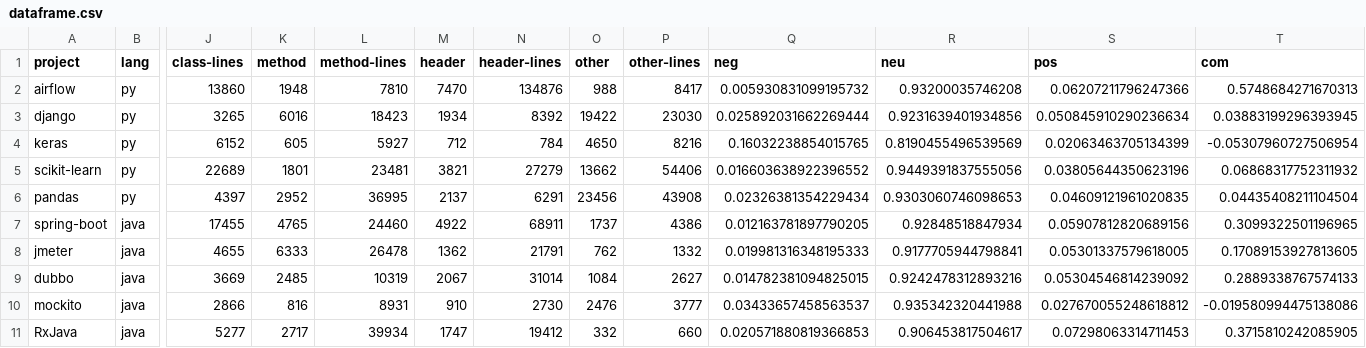
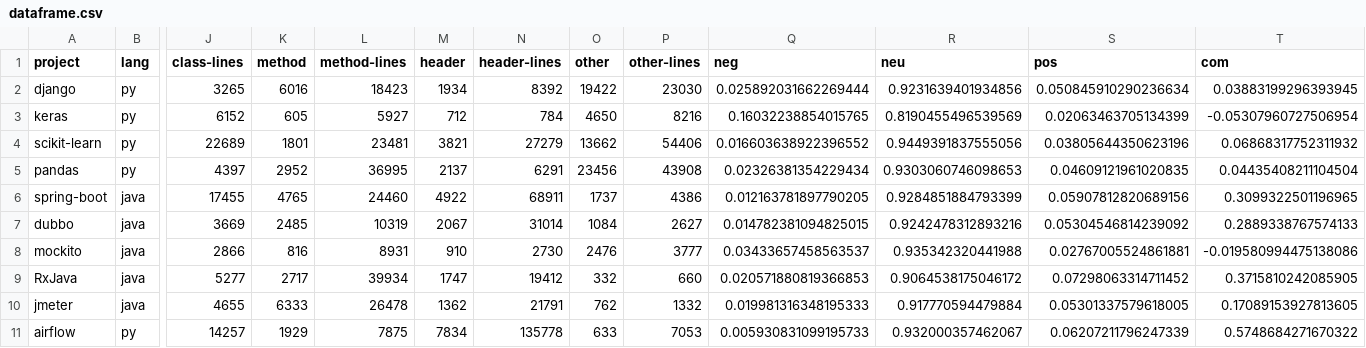
Before and after one commit to moejoe95/github-comments, a CSV file: dataframe.csv, drawn as a sheet; only a part is shown, gaps mark what is left out; removed rows and columns are numbered as before the commit, all else as after; rows hold the shown columns only; the diff names each change by its address in the sheet, - before the commit and + after, or states it on an @@ line.

```diff
--- a/dataframe.csv
+++ b/dataframe.csv
-row 2: airflow | py | 13860 | 1948 | 7810 | 7470 | 134876 | 988 | 8417 | 0.005930831099195732 | 0.93200035746208 | 0.06207211796247366 | 0.5748684271670313
-R6 (neu): 0.92848518847934
+R6 (neu): 0.9284851884793399
-row 8: jmeter | java | 4655 | 6333 | 26478 | 1362 | 21791 | 762 | 1332 | 0.019981316348195333 | 0.9177705944798841 | 0.05301337579618005 | 0.17089153927813605
-S8 (pos): 0.027670055248618812
+S8 (pos): 0.02767005524861881
-R9 (neu): 0.906453817504617
+R9 (neu): 0.9064538175046172
-S9 (pos): 0.07298063314711453
+S9 (pos): 0.07298063314711452
+row 10: jmeter | java | 4655 | 6333 | 26478 | 1362 | 21791 | 762 | 1332 | 0.019981316348195333 | 0.917770594479884 | 0.05301337579618005 | 0.17089153927813605
+row 11: airflow | py | 14257 | 1929 | 7875 | 7834 | 135778 | 633 | 7053 | 0.005930831099195733 | 0.932000357462067 | 0.06207211796247339 | 0.5748684271670322
```
Also changed, not shown: 8 other files.
